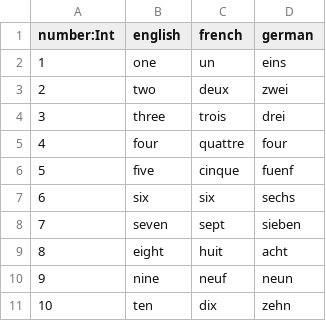
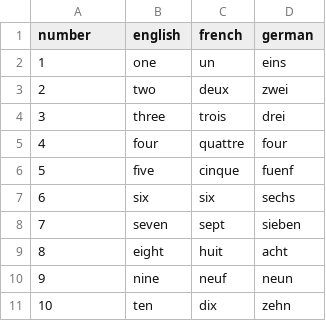
Before and after one commit to benkolb/timeseries, a CSV file: data.csv, drawn as a sheet.

```diff
--- a/data.csv
+++ b/data.csv
@@ -1,2 +1,2 @@
-number:Int,english,french,german
+number,english,french,german
 1,one,un,eins
```
